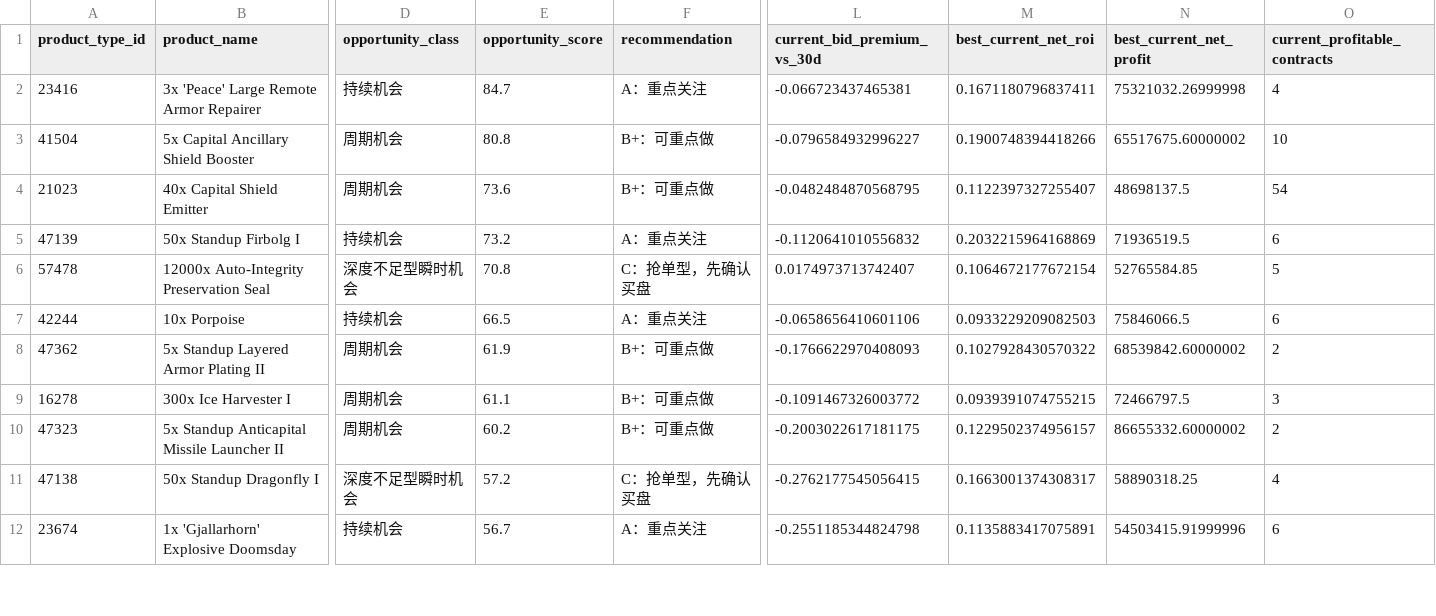
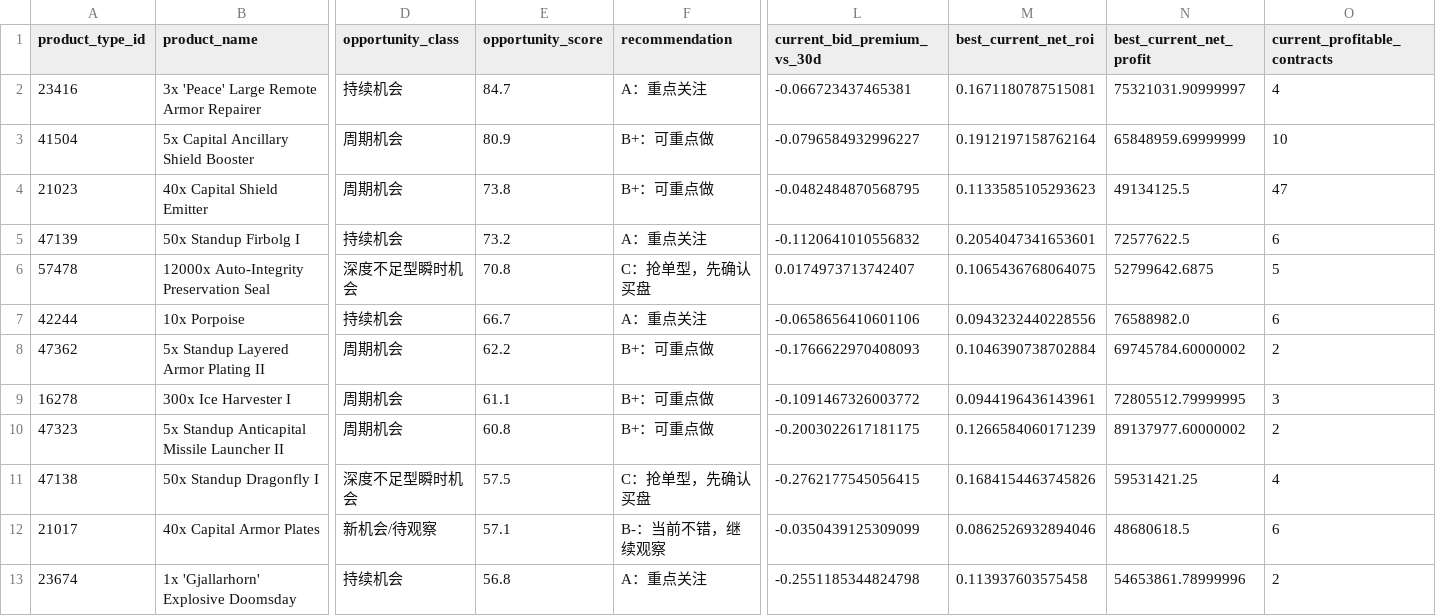
Before and after one commit to samson8964/chatgpt-eve, a CSV file: results/latest/product_watchlist.csv, drawn as a sheet; only a part is shown, gaps mark what is left out; addresses are those after the commit; rows hold the shown columns only; the diff covers the shown part only; the diff names each change by its address in the sheet, - before the commit and + after, or states it on an @@ line.

```diff
--- a/results/latest/product_watchlist.csv
+++ b/results/latest/product_watchlist.csv
-M2 (best_current_net_roi): 0.1671180796837411
+M2 (best_current_net_roi): 0.1671180787515081
-N2 (best_current_net_profit): 75321032.26999998
+N2 (best_current_net_profit): 75321031.90999997
-E3 (opportunity_score): 80.8
+E3 (opportunity_score): 80.9
-M3 (best_current_net_roi): 0.1900748394418266
+M3 (best_current_net_roi): 0.1912197158762164
-N3 (best_current_net_profit): 65517675.60000002
+N3 (best_current_net_profit): 65848959.69999999
-E4 (opportunity_score): 73.6
+E4 (opportunity_score): 73.8
-M4 (best_current_net_roi): 0.1122397327255407
+M4 (best_current_net_roi): 0.1133585105293623
-N4 (best_current_net_profit): 48698137.5
+N4 (best_current_net_profit): 49134125.5
-O4 (current_profitable_contracts): 54
+O4 (current_profitable_contracts): 47
-M5 (best_current_net_roi): 0.2032215964168869
+M5 (best_current_net_roi): 0.2054047341653601
-N5 (best_current_net_profit): 71936519.5
+N5 (best_current_net_profit): 72577622.5
-M6 (best_current_net_roi): 0.1064672177672154
+M6 (best_current_net_roi): 0.1065436768064075
-N6 (best_current_net_profit): 52765584.85
+N6 (best_current_net_profit): 52799642.6875
-E7 (opportunity_score): 66.5
+E7 (opportunity_score): 66.7
-M7 (best_current_net_roi): 0.0933229209082503
+M7 (best_current_net_roi): 0.0943232440228556
-N7 (best_current_net_profit): 75846066.5
+N7 (best_current_net_profit): 76588982.0
-E8 (opportunity_score): 61.9
+E8 (opportunity_score): 62.2
-M8 (best_current_net_roi): 0.1027928430570322
+M8 (best_current_net_roi): 0.1046390738702884
-N8 (best_current_net_profit): 68539842.60000002
+N8 (best_current_net_profit): 69745784.60000002
-M9 (best_current_net_roi): 0.0939391074755215
+M9 (best_current_net_roi): 0.0944196436143961
-N9 (best_current_net_profit): 72466797.5
+N9 (best_current_net_profit): 72805512.79999995
-E10 (opportunity_score): 60.2
+E10 (opportunity_score): 60.8
-M10 (best_current_net_roi): 0.1229502374956157
+M10 (best_current_net_roi): 0.1266584060171239
-N10 (best_current_net_profit): 86655332.60000002
+N10 (best_current_net_profit): 89137977.60000002
-E11 (opportunity_score): 57.2
+E11 (opportunity_score): 57.5
-M11 (best_current_net_roi): 0.1663001374308317
+M11 (best_current_net_roi): 0.1684154463745826
-N11 (best_current_net_profit): 58890318.25
+N11 (best_current_net_profit): 59531421.25
+row 12: 21017 | 40x Capital Armor Plates | 新机会/待观察 | 57.1 | B-：当前不错，继续观察 | -0.0350439125309099 | 0.0862526932894046 | 48680618.5 | 6
-E13 (opportunity_score): 56.7
+E13 (opportunity_score): 56.8
-M13 (best_current_net_roi): 0.1135883417075891
+M13 (best_current_net_roi): 0.113937603575458
-N13 (best_current_net_profit): 54503415.91999996
+N13 (best_current_net_profit): 54653861.78999996
-O13 (current_profitable_contracts): 6
+O13 (current_profitable_contracts): 2
```
Also changed, not shown: 6 edited cells elsewhere in this file, results/latest/all_executable_scored.csv, results/latest/bpc_value_opportunities.csv, 17 other files.
